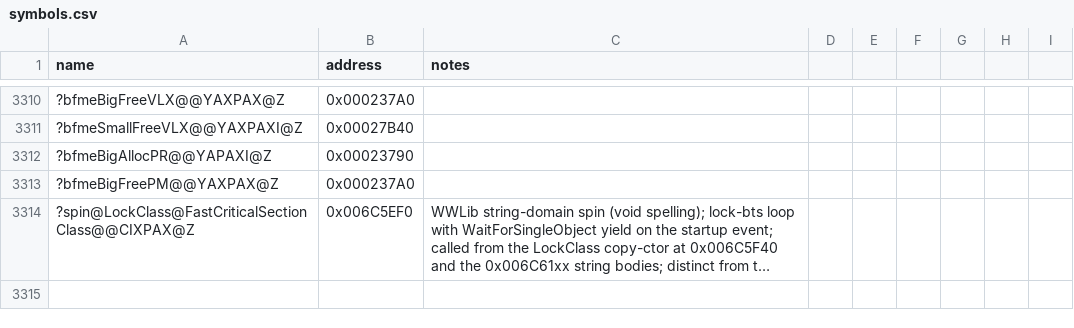
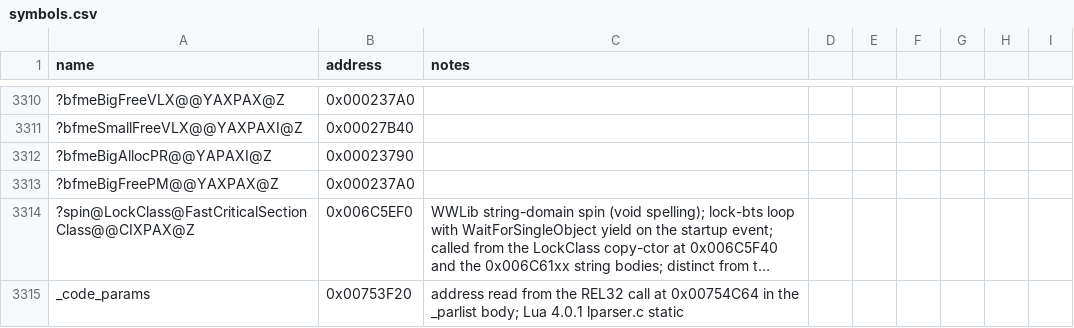
Before and after one commit to NotNBR/Open-BFME-2, a CSV file: reverse/symbols.csv, drawn as a sheet; only a part is shown, gaps mark what is left out; long unchanged cells end in …; the diff names each change by its address in the sheet, - before the commit and + after, or states it on an @@ line.

Commit message:
Recover Lua _parlist 254B @0x00754B70 via BFME1 donor; pin _code_params @0x00753F20 from retail REL32

```diff
--- a/reverse/symbols.csv
+++ b/reverse/symbols.csv
+row 3315: _code_params | 0x00753F20 | address read from the REL32 call at 0x00754C64 in the _parlist body; Lua 4.0.1 lparser.c static
```
Also changed, not shown: 2 other files.
